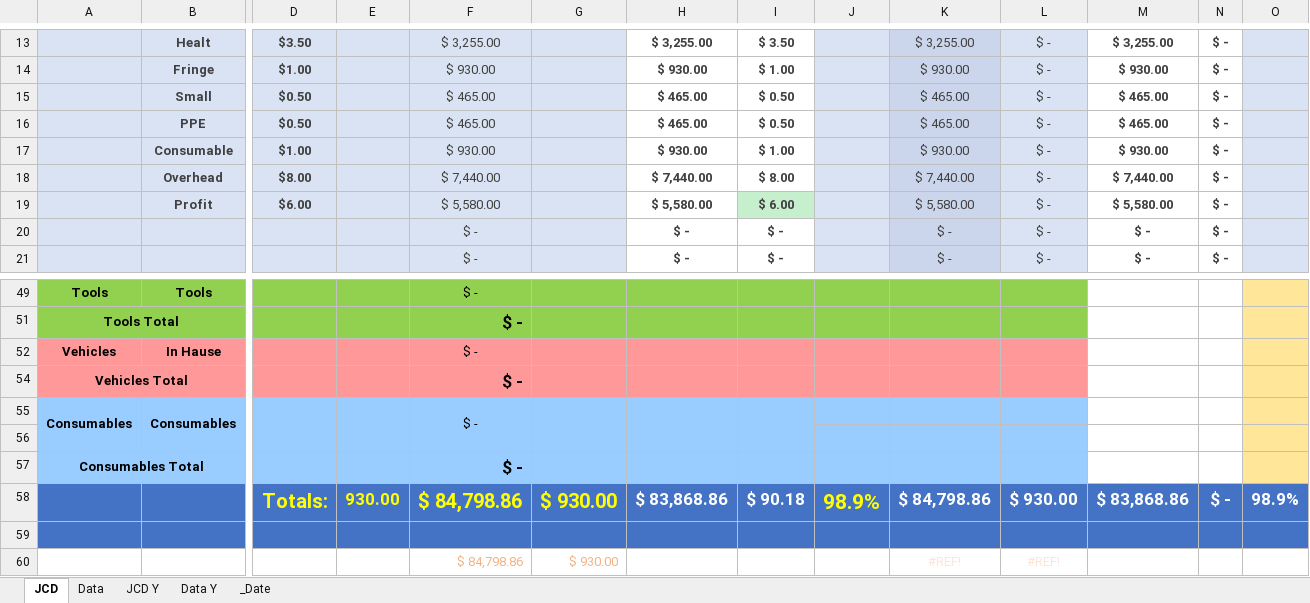
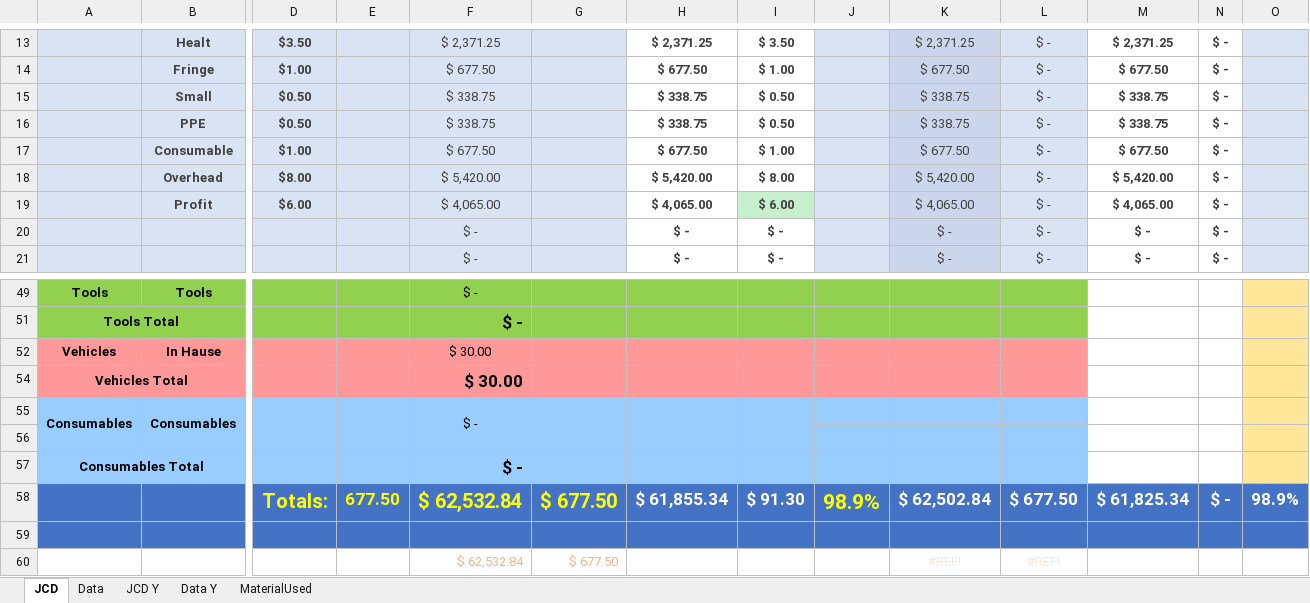
Before and after one commit to jcontreras305/AVT_TRAKING, an Excel workbook: AVT_TRAKING-b5a19f52c2a889d8592336db032ecf143043f8f5/AVT_TRAKING/AVT_TRAKING/Documents/Working.xlsm, sheet JCD, drawn as a sheet; only a part is shown, gaps mark what is left out; values as stored, in another font and other column widths than the file's, no borders; charts and pictures and conditional formats not drawn; removed rows and columns are numbered as before the commit, all else as after; rows hold the shown columns only; the diff covers the shown part only; the diff names each change by its address in the sheet, - before the commit and + after, or states it on an @@ line.

Commit message:
Excel Material(Ejecutar desde la linea 4774),Formato en tablas de Factor

```diff
--- a/AVT_TRAKING-b5a19f52c2a889d8592336db032ecf143043f8f5/AVT_TRAKING/AVT_TRAKING/Documents/Working.xlsm (sheet JCD)
+++ b/AVT_TRAKING-b5a19f52c2a889d8592336db032ecf143043f8f5/AVT_TRAKING/AVT_TRAKING/Documents/Working.xlsm (sheet JCD)
-sheet tab: _Date
+sheet tab: MaterialUsed
-F13: $ 3,255.00
+F13: $ 2,371.25
-H13: $ 3,255.00
+H13: $ 2,371.25
-K13: $ 3,255.00
+K13: $ 2,371.25
-M13: $ 3,255.00
+M13: $ 2,371.25
-F14: $ 930.00
+F14: $ 677.50
-H14: $ 930.00
+H14: $ 677.50
-K14: $ 930.00
+K14: $ 677.50
-M14: $ 930.00
+M14: $ 677.50
-F15:F16: $ 465.00
+F15:F16: $ 338.75
-H15:H16: $ 465.00
+H15:H16: $ 338.75
-K15:K16: $ 465.00
+K15:K16: $ 338.75
-M15:M16: $ 465.00
+M15:M16: $ 338.75
-F17: $ 930.00
+F17: $ 677.50
-H17: $ 930.00
+H17: $ 677.50
-K17: $ 930.00
+K17: $ 677.50
-M17: $ 930.00
+M17: $ 677.50
-F18: $ 7,440.00
+F18: $ 5,420.00
-H18: $ 7,440.00
+H18: $ 5,420.00
-K18: $ 7,440.00
+K18: $ 5,420.00
-M18: $ 7,440.00
+M18: $ 5,420.00
-F19: $ 5,580.00
+F19: $ 4,065.00
-H19: $ 5,580.00
+H19: $ 4,065.00
-K19: $ 5,580.00
+K19: $ 4,065.00
-M19: $ 5,580.00
+M19: $ 4,065.00
-F52: $ -
+F52: $ 30.00
-F54: $ -
+F54: $ 30.00
-row 58:  |  | Totals: | 930.00 | $ 84,798.86 | $ 930.00 | $ 83,868.86 | $ 90.18 | 98.9% | $ 84,798.86 | $ 930.00 | $ 83,868.86 | $ - | 98.9%
+row 58:  |  | Totals: | 677.50 | $ 62,532.84 | $ 677.50 | $ 61,855.34 | $ 91.30 | 98.9% | $ 62,502.84 | $ 677.50 | $ 61,825.34 | $ - | 98.9%
-F60: $ 84,798.86
+F60: $ 62,532.84
-G60: $ 930.00
+G60: $ 677.50
```
Also changed, not shown: 2 added rows, 2 removed rows and 74 edited cells elsewhere in this sheet, sheet JCD Y, sheet Data, 6 other files.
